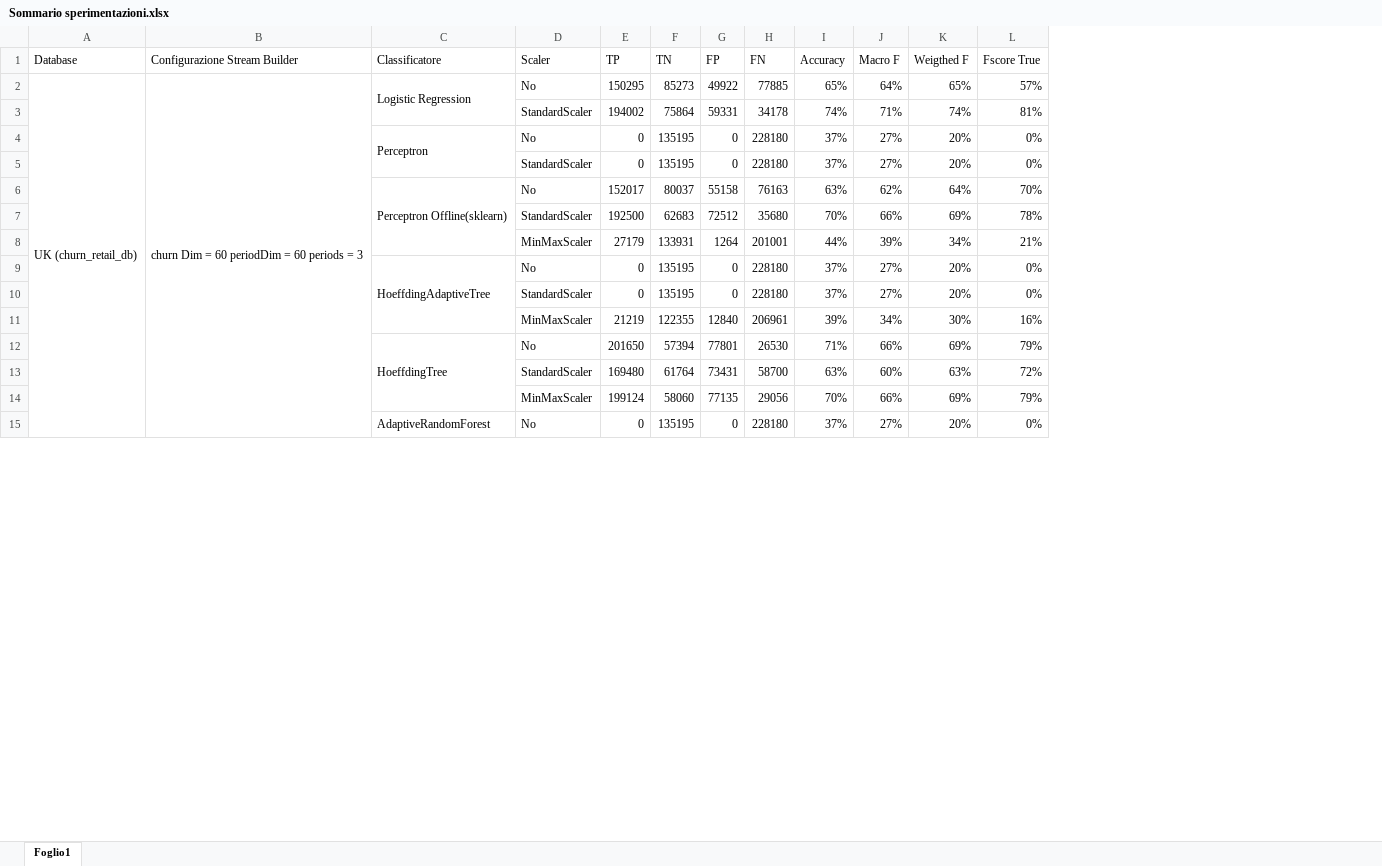
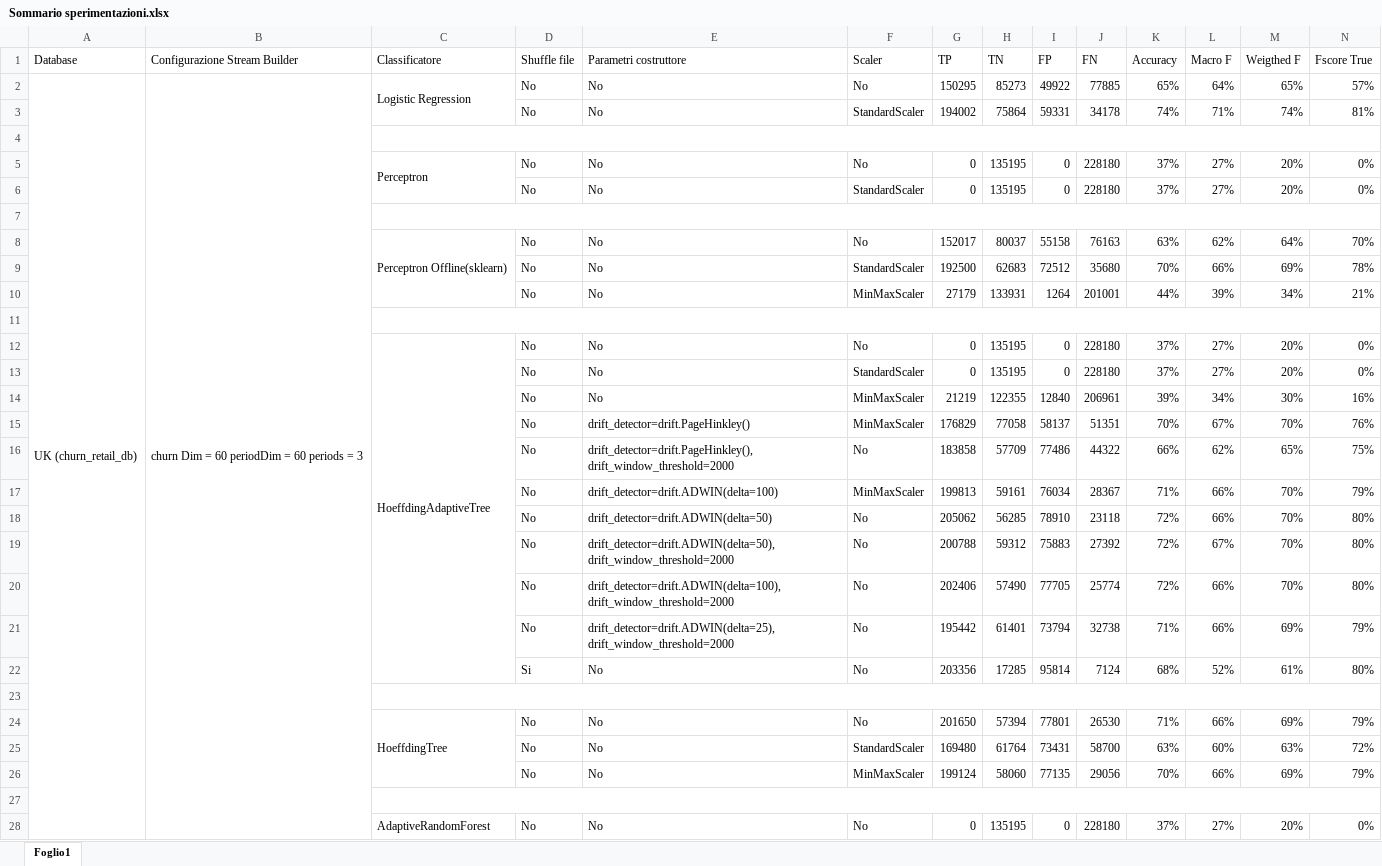
Before and after one commit to fralaw/rfm_stream_builder, an Excel workbook: resources/results/Sommario sperimentazioni.xlsx, sheet Foglio1, drawn as a sheet; only a part is shown; values as stored, in another font and other column widths than the file's, no cell formats; conditional formats not drawn; removed rows and columns are numbered as before the commit, all else as after; rows hold the shown columns only; the diff covers the shown part only; the diff names each change by its address in the sheet, - before the commit and + after, or states it on an @@ line.

```diff
--- a/resources/results/Sommario sperimentazioni.xlsx (sheet Foglio1)
+++ b/resources/results/Sommario sperimentazioni.xlsx (sheet Foglio1)
+column D (Shuffle file), rows 2-3: No | No; rows 5-6: No | No; rows 8-10: all No; rows 12-14: all No; rows 24-26: all No; row 28: No
+column E (Parametri costruttore), rows 2-3: No | No; rows 5-6: No | No; rows 8-10: all No; rows 12-14: all No; rows 24-26: all No; row 28: No
+row 4: (empty)
+row 7: (empty)
+row 11: (empty)
+row 15:  |  |  | No | drift_detector=drift.PageHinkley() | MinMaxScaler | 176829 | 77058 | 58137 | 51351 | 70% | 67% | 70% | 76%
+row 16:  |  |  | No | drift_detector=drift.PageHinkley(), drift_window_threshold=2000 | No | 183858 | 57709 | 77486 | 44322 | 66% | 62% | 65% | 75%
+row 17:  |  |  | No | drift_detector=drift.ADWIN(delta=100) | MinMaxScaler | 199813 | 59161 | 76034 | 28367 | 71% | 66% | 70% | 79%
+row 18:  |  |  | No | drift_detector=drift.ADWIN(delta=50) | No | 205062 | 56285 | 78910 | 23118 | 72% | 66% | 70% | 80%
+row 19:  |  |  | No | drift_detector=drift.ADWIN(delta=50), drift_window_threshold=2000 | No | 200788 | 59312 | 75883 | 27392 | 72% | 67% | 70% | 80%
+row 20:  |  |  | No | drift_detector=drift.ADWIN(delta=100), drift_window_threshold=2000 | No | 202406 | 57490 | 77705 | 25774 | 72% | 66% | 70% | 80%
+row 21:  |  |  | No | drift_detector=drift.ADWIN(delta=25), drift_window_threshold=2000 | No | 195442 | 61401 | 73794 | 32738 | 71% | 66% | 69% | 79%
+row 22:  |  |  | Si | No | No | 203356 | 17285 | 95814 | 7124 | 68% | 52% | 61% | 80%
+row 23: (empty)
+row 27: (empty)
-C15:C17 merged
+C28:C39 merged
```
Also changed, not shown: 71 added rows, 2 edited cells and merged cells elsewhere in this sheet, cell formats, 55 other files.
